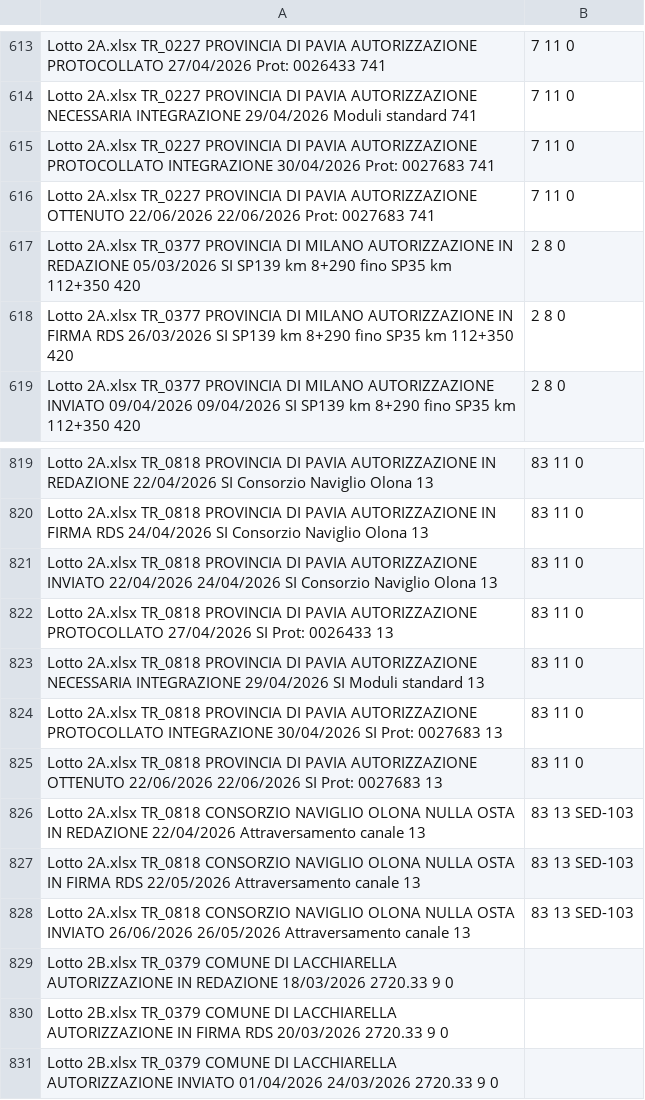
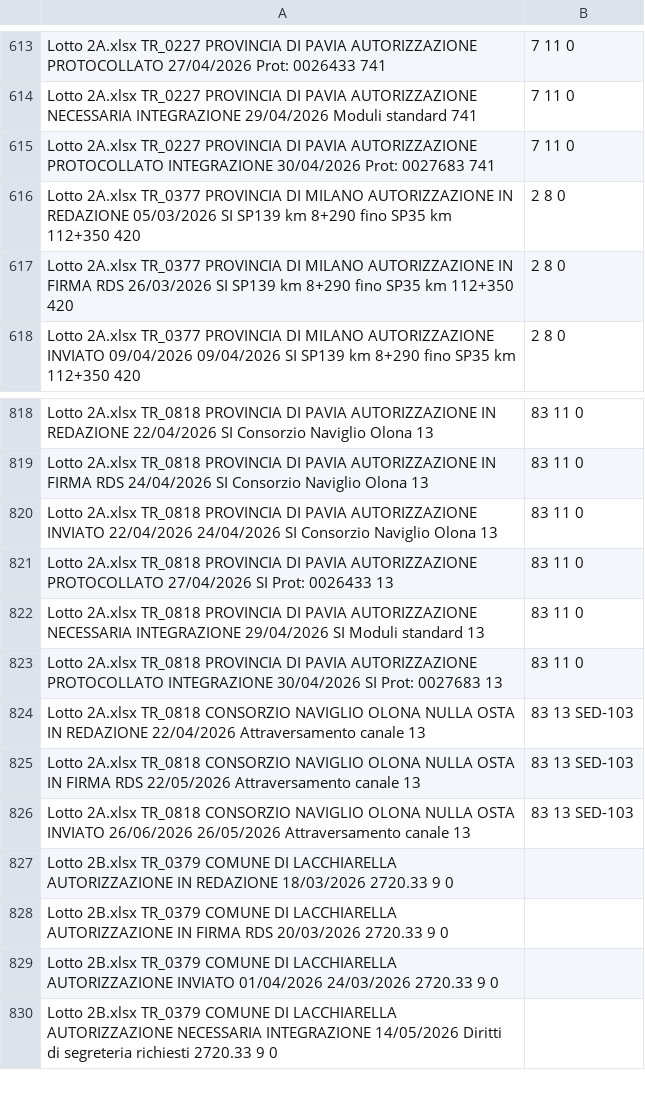
Before and after one commit to ENRI-RDS/dashboard, a CSV file: Master.csv, drawn as a sheet; only a part is shown, gaps mark what is left out; the shorter side is filled out with more unchanged rows.

Commit message:
Auto-update Master.csv via approvazione admin [skip ci]

```diff
--- a/Master.csv
+++ b/Master.csv
@@ -615,3 +615,2 @@ Lotto 2A.xlsx	TR_0227	PROVINCIA DI PAVIA	AUTORIZZAZIONE	NECESSARIA INTEGRAZIONE
 Lotto 2A.xlsx	TR_0227	PROVINCIA DI PAVIA	AUTORIZZAZIONE	PROTOCOLLATO INTEGRAZIONE		30/04/2026						Prot: 0027683	741,7	11	0																																																
-Lotto 2A.xlsx	TR_0227	PROVINCIA DI PAVIA	AUTORIZZAZIONE	OTTENUTO		22/06/2026	22/06/2026					Prot: 0027683	741,7	11	0																																																
 Lotto 2A.xlsx	TR_0377	PROVINCIA DI MILANO	AUTORIZZAZIONE	IN REDAZIONE		05/03/2026		SI				SP139 km 8+290 fino SP35 km 112+350	420,2	8	0																																																
@@ -824,3 +823,2 @@ Lotto 2A.xlsx	TR_0818	PROVINCIA DI PAVIA	AUTORIZZAZIONE	NECESSARIA INTEGRAZIONE
 Lotto 2A.xlsx	TR_0818	PROVINCIA DI PAVIA	AUTORIZZAZIONE	PROTOCOLLATO INTEGRAZIONE		30/04/2026		SI				Prot: 0027683	13,83	11	0																																																
-Lotto 2A.xlsx	TR_0818	PROVINCIA DI PAVIA	AUTORIZZAZIONE	OTTENUTO		22/06/2026	22/06/2026	SI				Prot: 0027683	13,83	11	0																																																
 Lotto 2A.xlsx	TR_0818	CONSORZIO NAVIGLIO OLONA	NULLA OSTA	IN REDAZIONE		22/04/2026						Attraversamento canale	13,83	13	SED-103																																																
```
